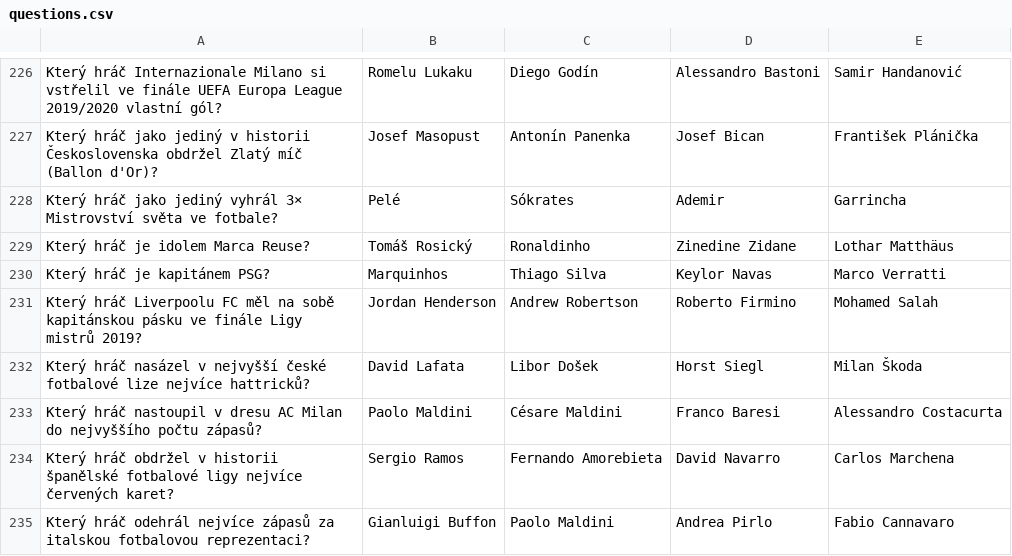
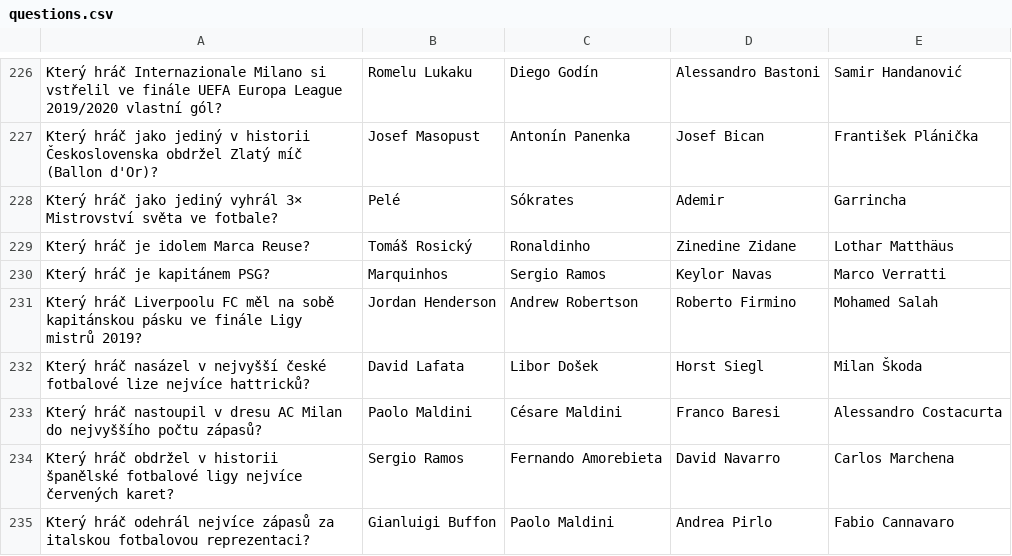
Before and after one commit to Kopi-Paste/Football_Trivia, a CSV file: questions.csv, drawn as a sheet; only a part is shown, gaps mark what is left out.

```diff
--- a/questions.csv
+++ b/questions.csv
@@ -229,3 +229,3 @@ Který hráč jako jediný vyhrál 3× Mistrovství světa ve fotbale?;Pelé;Só
 Který hráč je idolem Marca Reuse?;Tomáš Rosický;Ronaldinho;Zinedine Zidane;Lothar Matthäus
-Který hráč je kapitánem PSG?;Marquinhos;Thiago Silva;Keylor Navas;Marco Verratti
+Který hráč je kapitánem PSG?;Marquinhos;Sergio Ramos;Keylor Navas;Marco Verratti
 Který hráč Liverpoolu FC měl na sobě kapitánskou pásku ve finále Ligy mistrů 2019?;Jordan Henderson;Andrew Robertson;Roberto Firmino;Mohamed Salah
```
Also changed, not shown: 6 other files.
